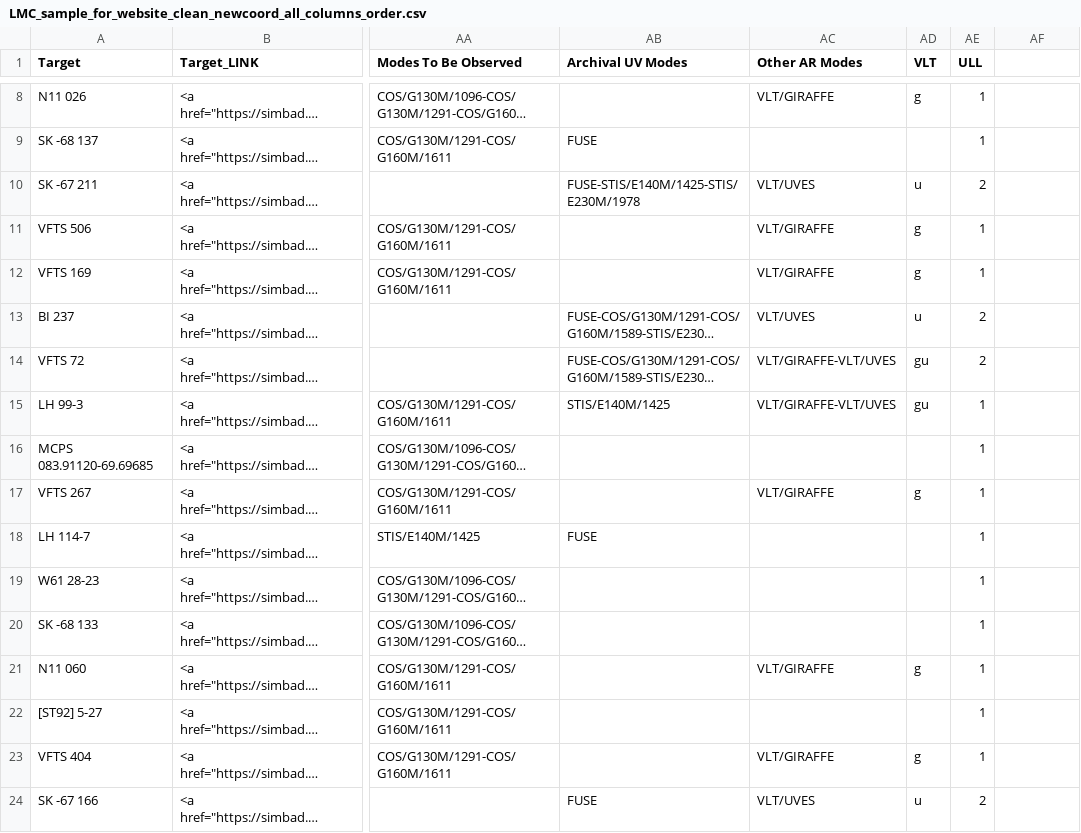
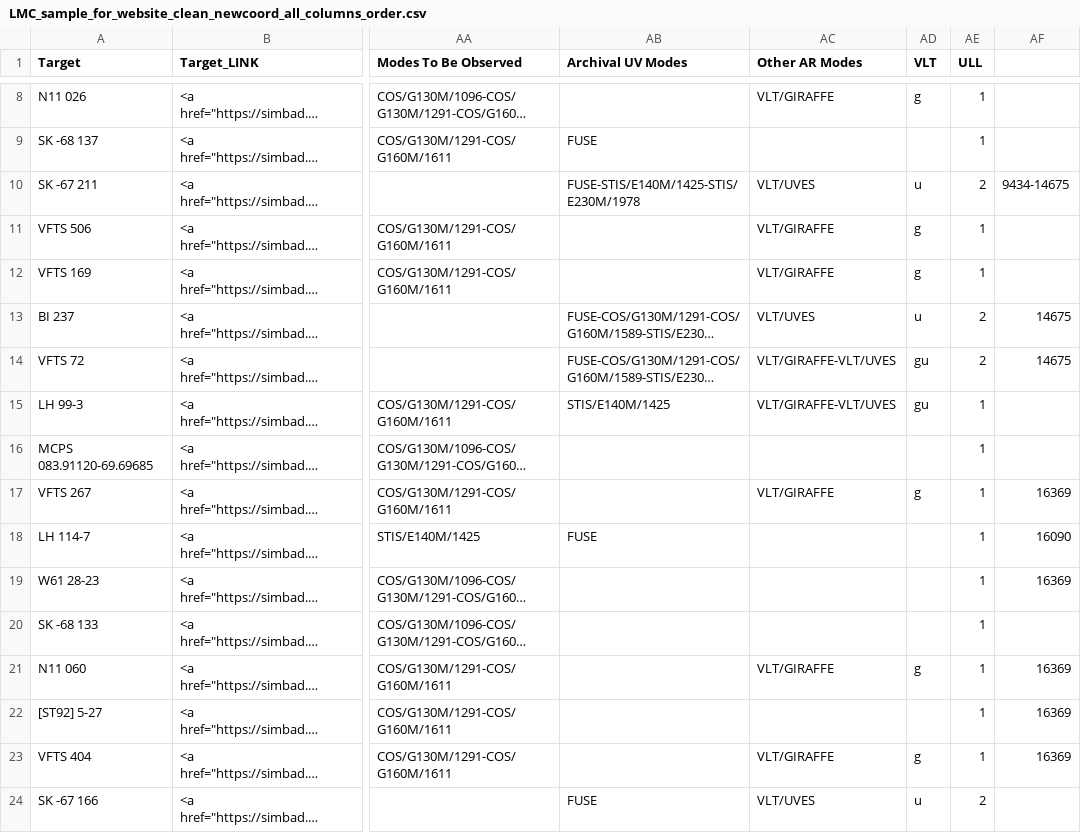
Before and after one commit to spacetelescope/ullyses-utils, a CSV file: utils/data/target_metadata/LMC_sample_for_website_clean_newcoord_all_columns_order.csv, drawn as a sheet; only a part is shown, gaps mark what is left out; long unchanged cells end in …; the diff covers the shown part only; the diff names each change by its address in the sheet, - before the commit and + after, or states it on an @@ line.

Commit message:
Added PIDs

```diff
--- a/utils/data/target_metadata/LMC_sample_for_website_clean_newcoord_all_columns_order.csv
+++ b/utils/data/target_metadata/LMC_sample_for_website_clean_newcoord_all_columns_order.csv
-AF10: (empty)
+AF10: 9434-14675
-AF13:AF14: (empty)
+AF13:AF14: 14675
-AF17: (empty)
+AF17: 16369
-AF18: (empty)
+AF18: 16090
-AF19: (empty)
+AF19: 16369
-AF21:AF23: (empty)
+AF21:AF23: 16369
```
Also changed, not shown: 77 edited cells elsewhere in this file.
